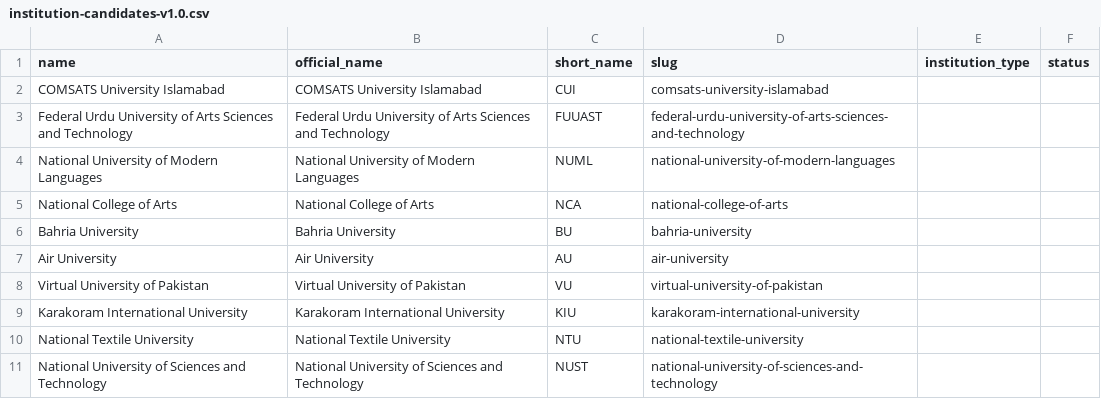
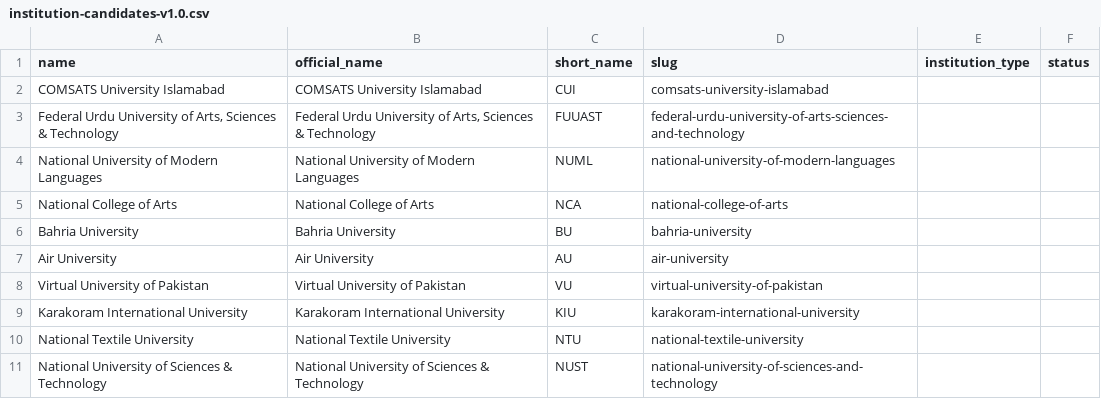
Before and after one commit to mattari20/estudent-listing, a CSV file: data/imports/2026-10-review-pack/institution-candidates-v1.0.csv, drawn as a sheet.

Commit message:
Align candidate labels with official institution names

```diff
--- a/data/imports/2026-10-review-pack/institution-candidates-v1.0.csv
+++ b/data/imports/2026-10-review-pack/institution-candidates-v1.0.csv
@@ -2,3 +2,3 @@ name,official_name,short_name,slug,institution_type,status
 "COMSATS University Islamabad","COMSATS University Islamabad",CUI,comsats-university-islamabad,,
-"Federal Urdu University of Arts Sciences and Technology","Federal Urdu University of Arts Sciences and Technology",FUUAST,federal-urdu-university-of-arts-sciences-and-technology,,
+"Federal Urdu University of Arts, Sciences & Technology","Federal Urdu University of Arts, Sciences & Technology",FUUAST,federal-urdu-university-of-arts-sciences-and-technology,,
 "National University of Modern Languages","National University of Modern Languages",NUML,national-university-of-modern-languages,,
@@ -10,2 +10,2 @@ name,official_name,short_name,slug,institution_type,status
 "National Textile University","National Textile University",NTU,national-textile-university,,
-"National University of Sciences and Technology","National University of Sciences and Technology",NUST,national-university-of-sciences-and-technology,,
+"National University of Sciences & Technology","National University of Sciences & Technology",NUST,national-university-of-sciences-and-technology,,
```
